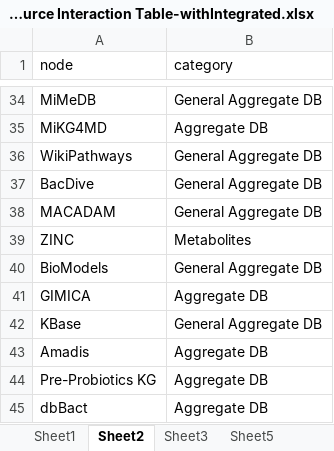
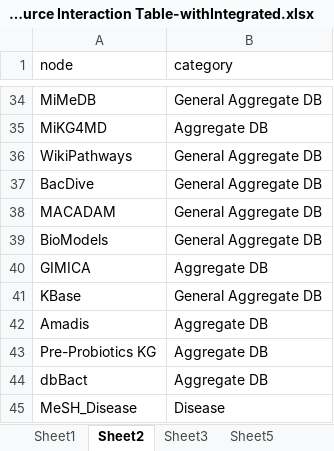
Before and after one commit to lozuponelab/knowledge-source-mappings, an Excel workbook: data/Resource Interaction Table-withIntegrated.xlsx, sheet Sheet2, drawn as a sheet; only a part is shown, gaps mark what is left out; the shorter side is filled out with more unchanged rows; values as stored, in another font and other column widths than the file's, no borders; the diff names each change by its address in the sheet, - before the commit and + after, or states it on an @@ line.

Commit message:
Remove ZINC.

```diff
--- a/data/Resource Interaction Table-withIntegrated.xlsx (sheet Sheet2)
+++ b/data/Resource Interaction Table-withIntegrated.xlsx (sheet Sheet2)
-row 39: ZINC | Metabolites
```
Also changed, not shown: sheet Sheet5, sheet Sheet3, sheet Sheet1, data/Resource Interaction Table.xlsx.
